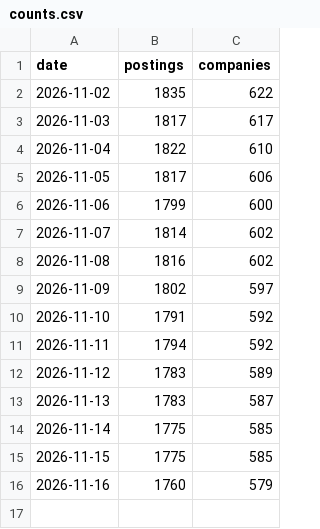
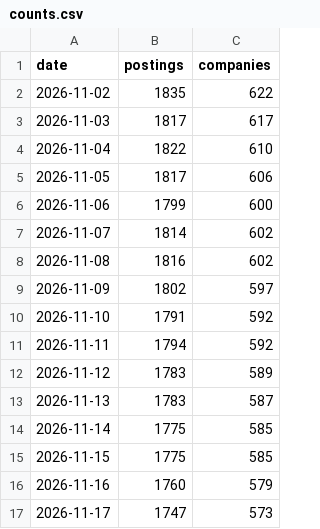
Before and after one commit to LouisLu888/open-fde, a CSV file: counts.csv, drawn as a sheet; the diff names each change by its address in the sheet, - before the commit and + after, or states it on an @@ line.

```diff
--- a/counts.csv
+++ b/counts.csv
+row 17: 2026-11-17 | 1747 | 573
```
Also changed, not shown: 1 other file.
